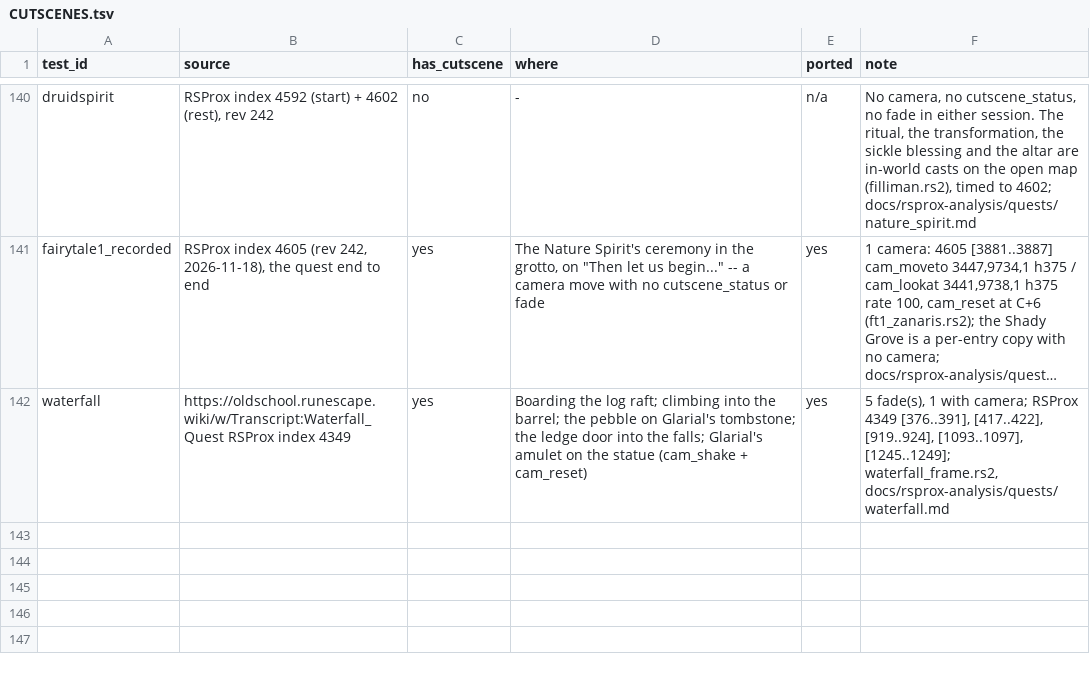
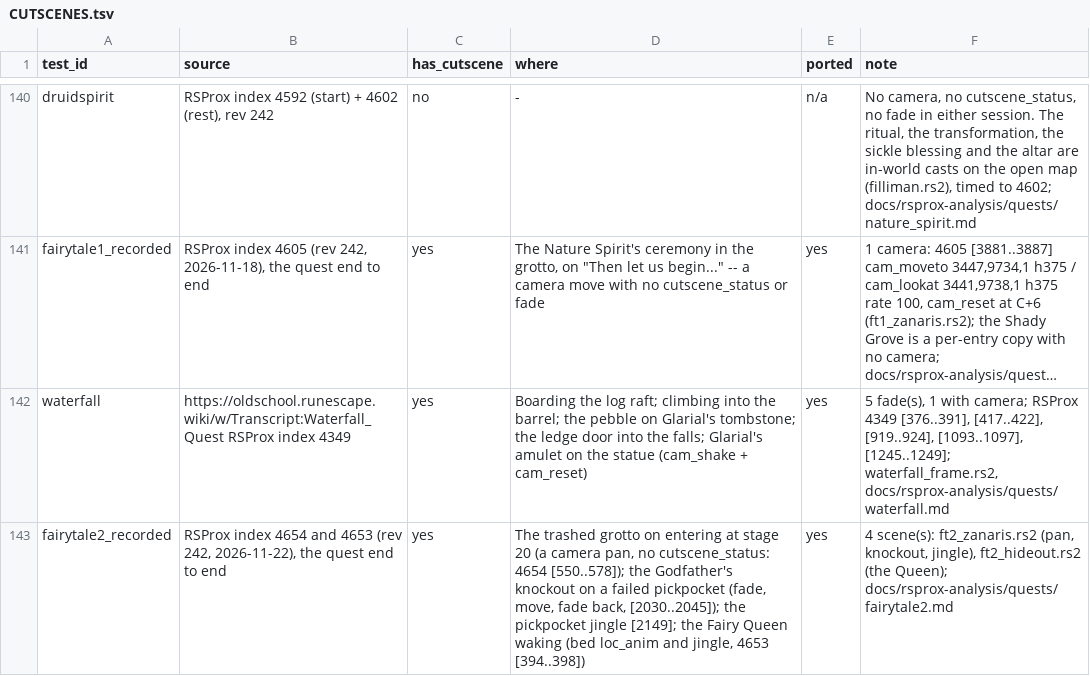
Before and after one commit to MRobertEvers/oldschool-clientc, a TSV file: docs/quests/CUTSCENES.tsv, drawn as a sheet; only a part is shown, gaps mark what is left out; long unchanged cells end in …; the diff names each change by its address in the sheet, - before the commit and + after, or states it on an @@ line.

```diff
--- a/docs/quests/CUTSCENES.tsv
+++ b/docs/quests/CUTSCENES.tsv
+row 143: fairytale2_recorded | RSProx index 4654 and 4653 (rev 242, 2026-11-22), the quest end to end | yes | The trashed grotto on entering at stage 20 (a camera pan, no cutscene_status: 4654 [550..578]); the Godfather's knockout on a failed pickpocket (fade, move, fade back, [2030..2045]); the pickpocket jingle [2149]; the Fairy Queen waking (bed loc_anim and jingle, 4653 [394..398]) | yes | 4 scene(s): ft2_zanaris.rs2 (pan, knockout, jingle), ft2_hideout.rs2 (the Queen); docs/rsprox-analysis/quests/fairytale2.md
```
Also changed, not shown: 4 other files.
